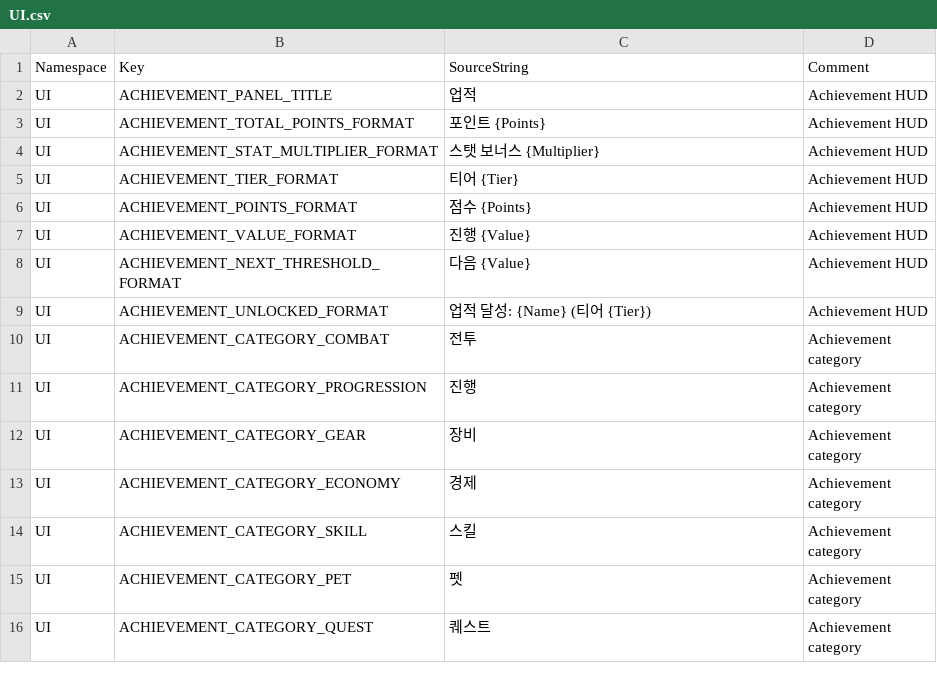
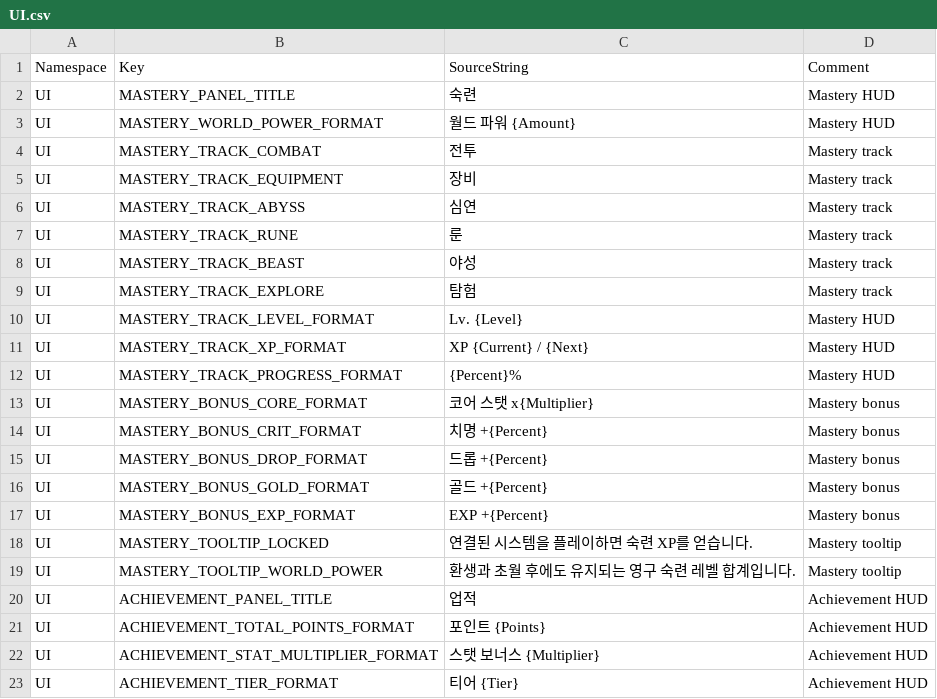
Before and after one commit to ewoo14/idle-project, a CSV file: client/Content/Localization/Game/ko/UI.csv, drawn as a sheet; only a part is shown; the shorter side is filled out with more unchanged rows; the diff names each change by its address in the sheet, - before the commit and + after, or states it on an @@ line.

```diff
--- a/client/Content/Localization/Game/ko/UI.csv
+++ b/client/Content/Localization/Game/ko/UI.csv
+row 2: UI | MASTERY_PANEL_TITLE | 숙련 | Mastery HUD
+row 3: UI | MASTERY_WORLD_POWER_FORMAT | 월드 파워 {Amount} | Mastery HUD
+row 4: UI | MASTERY_TRACK_COMBAT | 전투 | Mastery track
+row 5: UI | MASTERY_TRACK_EQUIPMENT | 장비 | Mastery track
+row 6: UI | MASTERY_TRACK_ABYSS | 심연 | Mastery track
+row 7: UI | MASTERY_TRACK_RUNE | 룬 | Mastery track
+row 8: UI | MASTERY_TRACK_BEAST | 야성 | Mastery track
+row 9: UI | MASTERY_TRACK_EXPLORE | 탐험 | Mastery track
+row 10: UI | MASTERY_TRACK_LEVEL_FORMAT | Lv. {Level} | Mastery HUD
+row 11: UI | MASTERY_TRACK_XP_FORMAT | XP {Current} / {Next} | Mastery HUD
+row 12: UI | MASTERY_TRACK_PROGRESS_FORMAT | {Percent}% | Mastery HUD
+row 13: UI | MASTERY_BONUS_CORE_FORMAT | 코어 스탯 x{Multiplier} | Mastery bonus
+row 14: UI | MASTERY_BONUS_CRIT_FORMAT | 치명 +{Percent} | Mastery bonus
+row 15: UI | MASTERY_BONUS_DROP_FORMAT | 드롭 +{Percent} | Mastery bonus
+row 16: UI | MASTERY_BONUS_GOLD_FORMAT | 골드 +{Percent} | Mastery bonus
+row 17: UI | MASTERY_BONUS_EXP_FORMAT | EXP +{Percent} | Mastery bonus
+row 18: UI | MASTERY_TOOLTIP_LOCKED | 연결된 시스템을 플레이하면 숙련 XP를 얻습니다. | Mastery tooltip
+row 19: UI | MASTERY_TOOLTIP_WORLD_POWER | 환생과 초월 후에도 유지되는 영구 숙련 레벨 합계입니다. | Mastery tooltip
```
Also changed, not shown: client/Content/Localization/Game/en/UI.csv, 28 other files.
